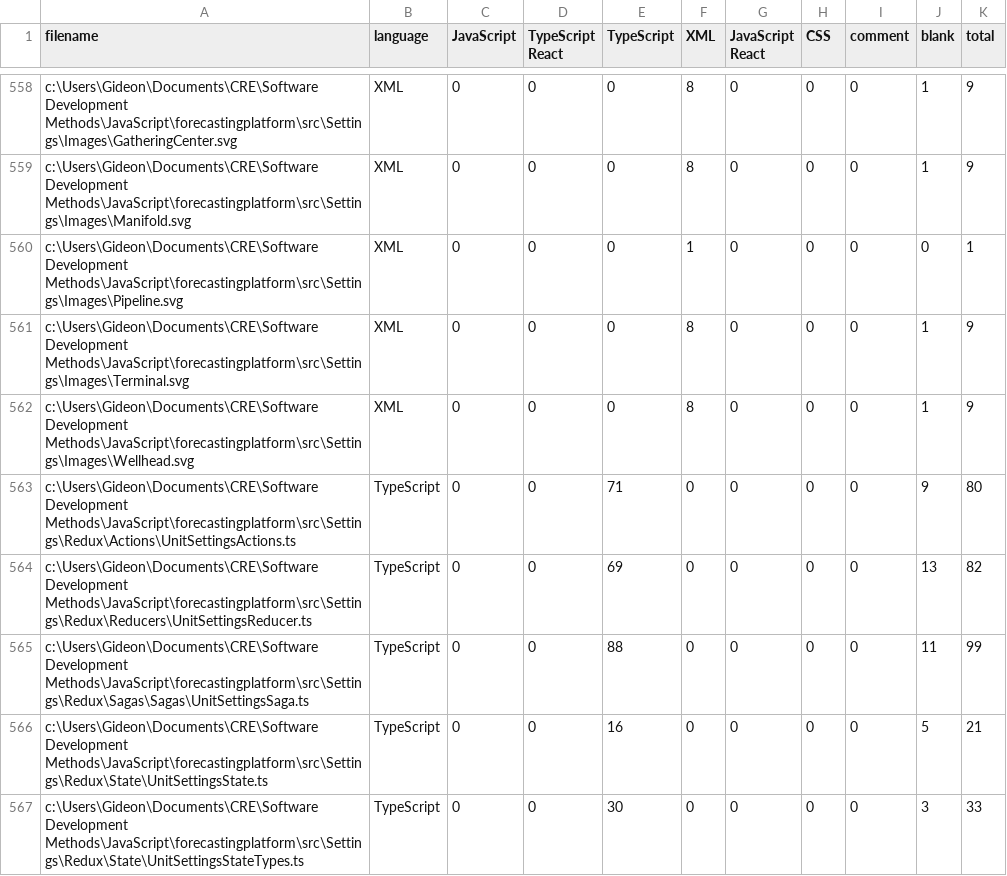
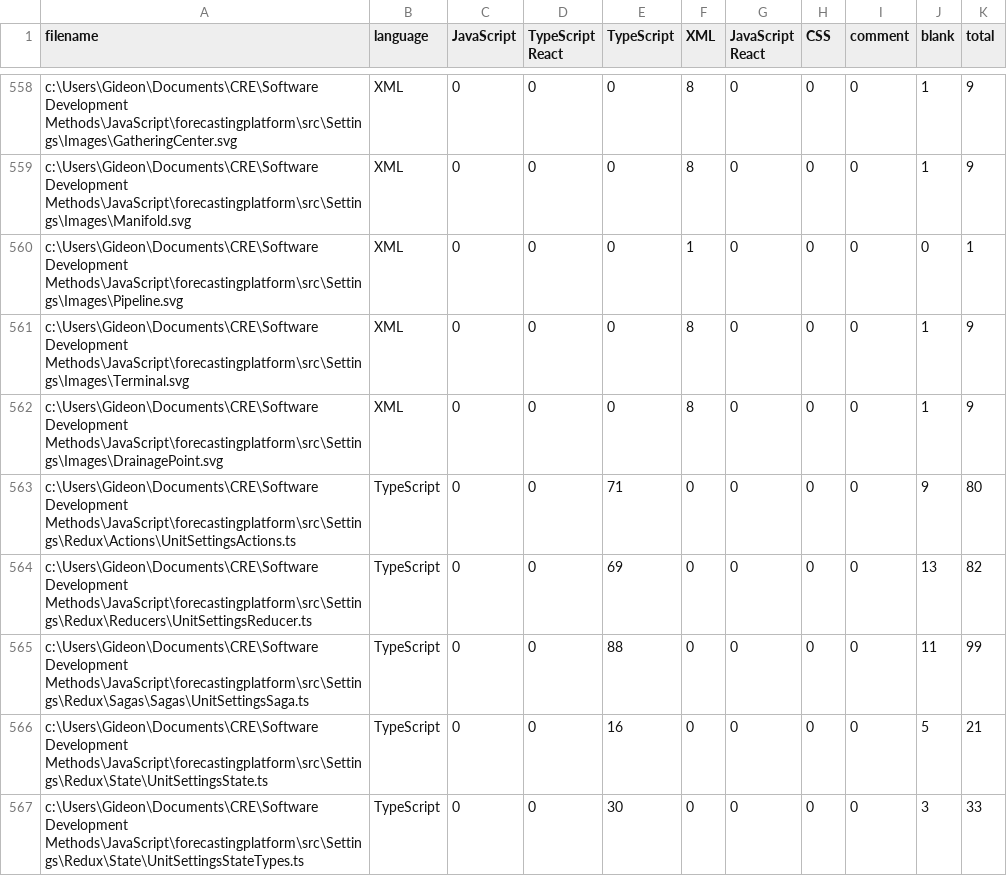
Before and after one commit to Griddex/Apex-FE, a CSV file: .VSCodeCounter/2021-05-11_09-51-46/results.csv, drawn as a sheet; only a part is shown, gaps mark what is left out; the diff covers the shown part only.

```diff
--- a/.VSCodeCounter/2021-05-11_09-51-46/results.csv
+++ b/.VSCodeCounter/2021-05-11_09-51-46/results.csv
@@ -561,3 +561,3 @@
 "c:\Users\Gideon\Documents\CRE\Software Development Methods\JavaScript\forecastingplatform\src\Settings\Images\Terminal.svg", "XML", 0, 0, 0, 8, 0, 0, 0, 1, 9
-"c:\Users\Gideon\Documents\CRE\Software Development Methods\JavaScript\forecastingplatform\src\Settings\Images\Wellhead.svg", "XML", 0, 0, 0, 8, 0, 0, 0, 1, 9
+"c:\Users\Gideon\Documents\CRE\Software Development Methods\JavaScript\forecastingplatform\src\Settings\Images\DrainagePoint.svg", "XML", 0, 0, 0, 8, 0, 0, 0, 1, 9
 "c:\Users\Gideon\Documents\CRE\Software Development Methods\JavaScript\forecastingplatform\src\Settings\Redux\Actions\UnitSettingsActions.ts", "TypeScript", 0, 0, 71, 0, 0, 0, 0, 9, 80
```
Also changed, not shown: 7 edited cells elsewhere in this file, .VSCodeCounter/2021-02-13_11-57-11/results.csv, 32 other files.
